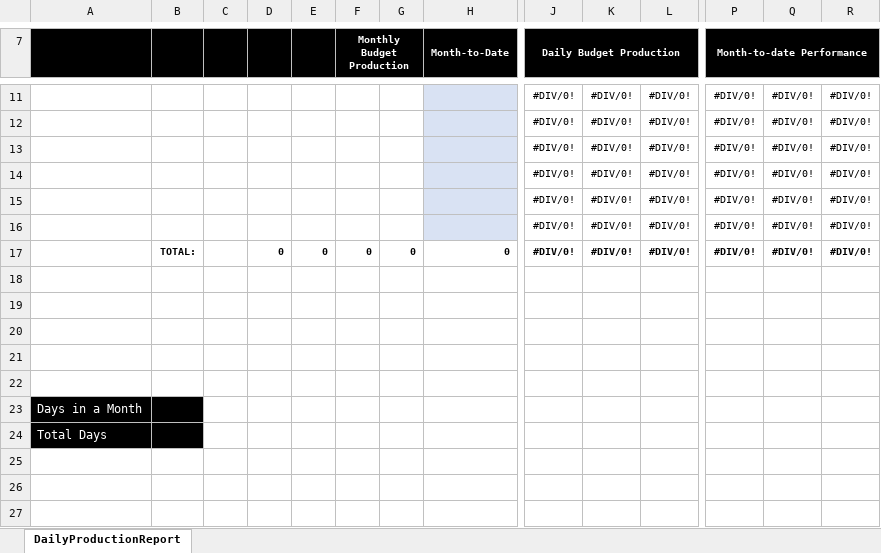
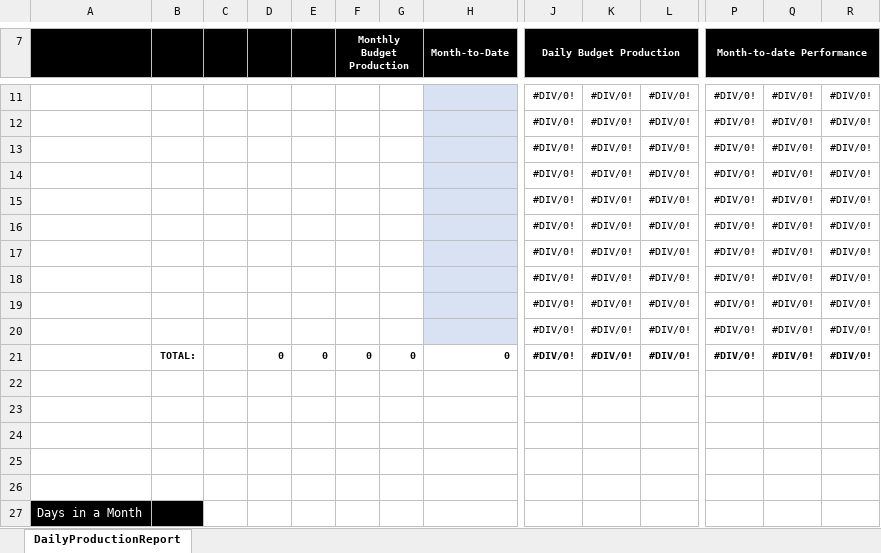
Before and after one commit to hsli2020/solar, an Excel workbook: job/templates/DailyReport-v3.xlsx, sheet DailyProductionReport, drawn as a sheet; only a part is shown, gaps mark what is left out; the shorter side is filled out with more unchanged rows; values as stored, in another font and other column widths than the file's, no borders; rows hold the shown columns only; the diff names each change by its address in the sheet, - before the commit and + after, or states it on an @@ line.

Commit message:
change daily-report template for new projects

```diff
--- a/job/templates/DailyReport-v3.xlsx (sheet DailyProductionReport)
+++ b/job/templates/DailyReport-v3.xlsx (sheet DailyProductionReport)
+row 17:  |  |  |  |  |  |  |  | #DIV/0! | #DIV/0! | #DIV/0! | #DIV/0! | #DIV/0! | #DIV/0!
+row 18:  |  |  |  |  |  |  |  | #DIV/0! | #DIV/0! | #DIV/0! | #DIV/0! | #DIV/0! | #DIV/0!
+row 19:  |  |  |  |  |  |  |  | #DIV/0! | #DIV/0! | #DIV/0! | #DIV/0! | #DIV/0! | #DIV/0!
+row 20:  |  |  |  |  |  |  |  | #DIV/0! | #DIV/0! | #DIV/0! | #DIV/0! | #DIV/0! | #DIV/0!
```
Also changed, not shown: 1 other file.
